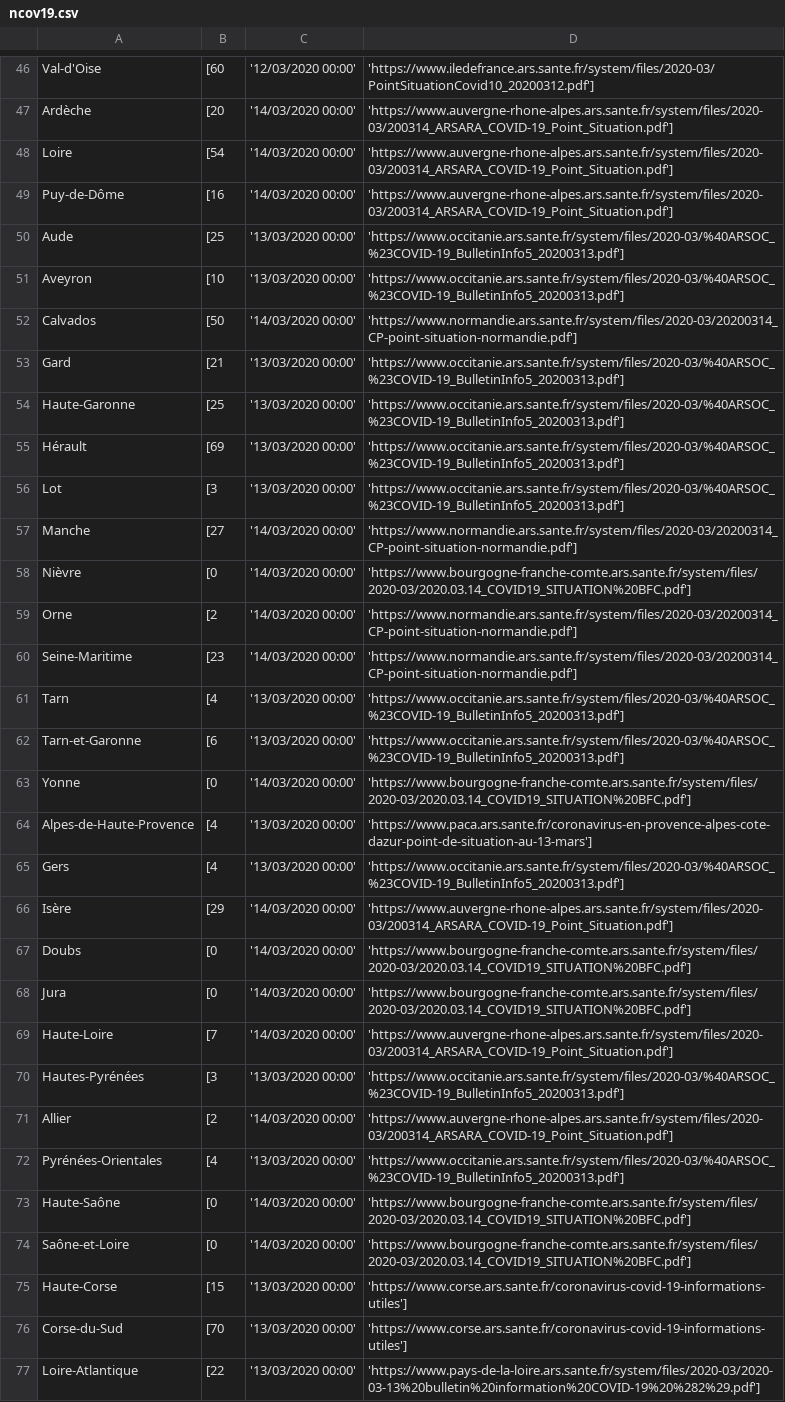
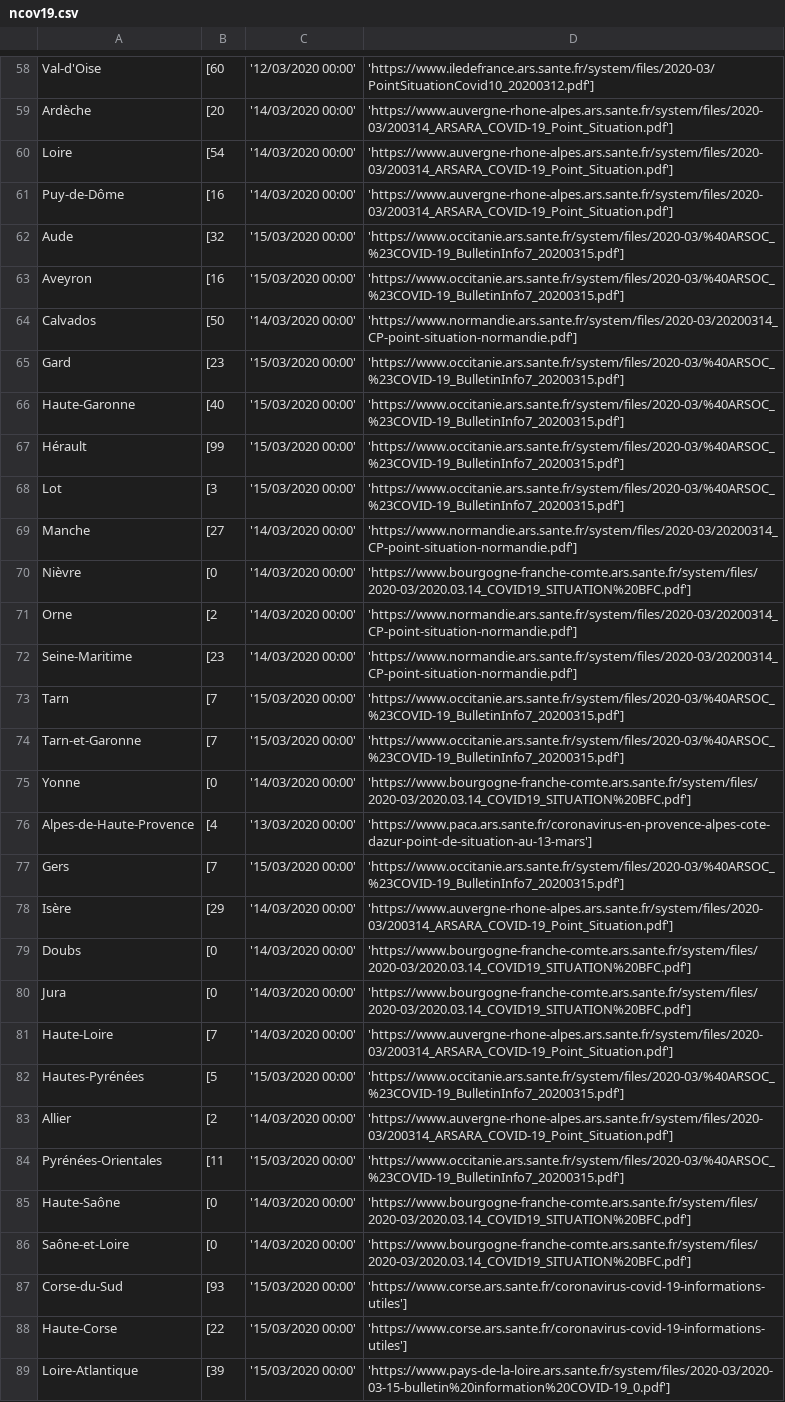
Before and after one commit to nCov19-DataPoints/nCov19-DataPoints.github.io, a CSV file: France/ncov19.csv, drawn as a sheet; only a part is shown, gaps mark what is left out; the diff covers the shown part only.

```diff
--- a/France/ncov19.csv
+++ b/France/ncov19.csv
@@ -49,9 +61,9 @@ Loire,[54, '14/03/2020 00:00', 'https://www.auvergne-rhone-alpes.ars.sante.fr/sy
 Puy-de-Dôme,[16, '14/03/2020 00:00', 'https://www.auvergne-rhone-alpes.ars.sante.fr/system/files/2020-03/200314_ARSARA_COVID-19_Point_Situation.pdf']
-Aude,[25, '13/03/2020 00:00', 'https://www.occitanie.ars.sante.fr/system/files/2020-03/%40ARSOC_%23COVID-19_BulletinInfo5_20200313.pdf']
-Aveyron,[10, '13/03/2020 00:00', 'https://www.occitanie.ars.sante.fr/system/files/2020-03/%40ARSOC_%23COVID-19_BulletinInfo5_20200313.pdf']
+Aude,[32, '15/03/2020 00:00', 'https://www.occitanie.ars.sante.fr/system/files/2020-03/%40ARSOC_%23COVID-19_BulletinInfo7_20200315.pdf']
+Aveyron,[16, '15/03/2020 00:00', 'https://www.occitanie.ars.sante.fr/system/files/2020-03/%40ARSOC_%23COVID-19_BulletinInfo7_20200315.pdf']
 Calvados,[50, '14/03/2020 00:00', 'https://www.normandie.ars.sante.fr/system/files/2020-03/20200314_CP-point-situation-normandie.pdf']
-Gard,[21, '13/03/2020 00:00', 'https://www.occitanie.ars.sante.fr/system/files/2020-03/%40ARSOC_%23COVID-19_BulletinInfo5_20200313.pdf']
-Haute-Garonne,[25, '13/03/2020 00:00', 'https://www.occitanie.ars.sante.fr/system/files/2020-03/%40ARSOC_%23COVID-19_BulletinInfo5_20200313.pdf']
-Hérault,[69, '13/03/2020 00:00', 'https://www.occitanie.ars.sante.fr/system/files/2020-03/%40ARSOC_%23COVID-19_BulletinInfo5_20200313.pdf']
-Lot,[3, '13/03/2020 00:00', 'https://www.occitanie.ars.sante.fr/system/files/2020-03/%40ARSOC_%23COVID-19_BulletinInfo5_20200313.pdf']
+Gard,[23, '15/03/2020 00:00', 'https://www.occitanie.ars.sante.fr/system/files/2020-03/%40ARSOC_%23COVID-19_BulletinInfo7_20200315.pdf']
+Haute-Garonne,[40, '15/03/2020 00:00', 'https://www.occitanie.ars.sante.fr/system/files/2020-03/%40ARSOC_%23COVID-19_BulletinInfo7_20200315.pdf']
+Hérault,[99, '15/03/2020 00:00', 'https://www.occitanie.ars.sante.fr/system/files/2020-03/%40ARSOC_%23COVID-19_BulletinInfo7_20200315.pdf']
+Lot,[3, '15/03/2020 00:00', 'https://www.occitanie.ars.sante.fr/system/files/2020-03/%40ARSOC_%23COVID-19_BulletinInfo7_20200315.pdf']
 Manche,[27, '14/03/2020 00:00', 'https://www.normandie.ars.sante.fr/system/files/2020-03/20200314_CP-point-situation-normandie.pdf']
@@ -60,7 +72,7 @@ Orne,[2, '14/03/2020 00:00', 'https://www.normandie.ars.sante.fr/system/files/20
 Seine-Maritime,[23, '14/03/2020 00:00', 'https://www.normandie.ars.sante.fr/system/files/2020-03/20200314_CP-point-situation-normandie.pdf']
-Tarn,[4, '13/03/2020 00:00', 'https://www.occitanie.ars.sante.fr/system/files/2020-03/%40ARSOC_%23COVID-19_BulletinInfo5_20200313.pdf']
-Tarn-et-Garonne,[6, '13/03/2020 00:00', 'https://www.occitanie.ars.sante.fr/system/files/2020-03/%40ARSOC_%23COVID-19_BulletinInfo5_20200313.pdf']
+Tarn,[7, '15/03/2020 00:00', 'https://www.occitanie.ars.sante.fr/system/files/2020-03/%40ARSOC_%23COVID-19_BulletinInfo7_20200315.pdf']
+Tarn-et-Garonne,[7, '15/03/2020 00:00', 'https://www.occitanie.ars.sante.fr/system/files/2020-03/%40ARSOC_%23COVID-19_BulletinInfo7_20200315.pdf']
 Yonne,[0, '14/03/2020 00:00', 'https://www.bourgogne-franche-comte.ars.sante.fr/system/files/2020-03/2020.03.14_COVID19_SITUATION%20BFC.pdf']
 Alpes-de-Haute-Provence,[4, '13/03/2020 00:00', 'https://www.paca.ars.sante.fr/coronavirus-en-provence-alpes-cote-dazur-point-de-situation-au-13-mars']
-Gers,[4, '13/03/2020 00:00', 'https://www.occitanie.ars.sante.fr/system/files/2020-03/%40ARSOC_%23COVID-19_BulletinInfo5_20200313.pdf']
+Gers,[7, '15/03/2020 00:00', 'https://www.occitanie.ars.sante.fr/system/files/2020-03/%40ARSOC_%23COVID-19_BulletinInfo7_20200315.pdf']
 Isère,[29, '14/03/2020 00:00', 'https://www.auvergne-rhone-alpes.ars.sante.fr/system/files/2020-03/200314_ARSARA_COVID-19_Point_Situation.pdf']
@@ -69,9 +81,9 @@ Jura,[0, '14/03/2020 00:00', 'https://www.bourgogne-franche-comte.ars.sante.fr/s
 Haute-Loire,[7, '14/03/2020 00:00', 'https://www.auvergne-rhone-alpes.ars.sante.fr/system/files/2020-03/200314_ARSARA_COVID-19_Point_Situation.pdf']
-Hautes-Pyrénées,[3, '13/03/2020 00:00', 'https://www.occitanie.ars.sante.fr/system/files/2020-03/%40ARSOC_%23COVID-19_BulletinInfo5_20200313.pdf']
+Hautes-Pyrénées,[5, '15/03/2020 00:00', 'https://www.occitanie.ars.sante.fr/system/files/2020-03/%40ARSOC_%23COVID-19_BulletinInfo7_20200315.pdf']
 Allier,[2, '14/03/2020 00:00', 'https://www.auvergne-rhone-alpes.ars.sante.fr/system/files/2020-03/200314_ARSARA_COVID-19_Point_Situation.pdf']
-Pyrénées-Orientales,[4, '13/03/2020 00:00', 'https://www.occitanie.ars.sante.fr/system/files/2020-03/%40ARSOC_%23COVID-19_BulletinInfo5_20200313.pdf']
+Pyrénées-Orientales,[11, '15/03/2020 00:00', 'https://www.occitanie.ars.sante.fr/system/files/2020-03/%40ARSOC_%23COVID-19_BulletinInfo7_20200315.pdf']
 Haute-Saône,[0, '14/03/2020 00:00', 'https://www.bourgogne-franche-comte.ars.sante.fr/system/files/2020-03/2020.03.14_COVID19_SITUATION%20BFC.pdf']
 Saône-et-Loire,[0, '14/03/2020 00:00', 'https://www.bourgogne-franche-comte.ars.sante.fr/system/files/2020-03/2020.03.14_COVID19_SITUATION%20BFC.pdf']
-Haute-Corse,[15, '13/03/2020 00:00', 'https://www.corse.ars.sante.fr/coronavirus-covid-19-informations-utiles']
-Corse-du-Sud,[70, '13/03/2020 00:00', 'https://www.corse.ars.sante.fr/coronavirus-covid-19-informations-utiles']
-Loire-Atlantique,[22, '13/03/2020 00:00', 'https://www.pays-de-la-loire.ars.sante.fr/system/files/2020-03/2020-03-13%20bulletin%20information%20COVID-19%20%282%29.pdf']
+Corse-du-Sud,[93, '15/03/2020 00:00', 'https://www.corse.ars.sante.fr/coronavirus-covid-19-informations-utiles']
+Haute-Corse,[22, '15/03/2020 00:00', 'https://www.corse.ars.sante.fr/coronavirus-covid-19-informations-utiles']
+Loire-Atlantique,[39, '15/03/2020 00:00', 'https://www.pays-de-la-loire.ars.sante.fr/system/files/2020-03/2020-03-15-bulletin%20information%20COVID-19_0.pdf']
```
Also changed, not shown: 13 added rows and 41 edited cells elsewhere in this file, UK/ncov19.csv, 4 other files.
